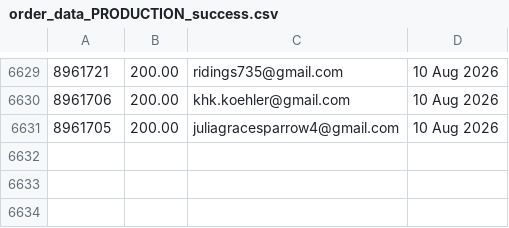
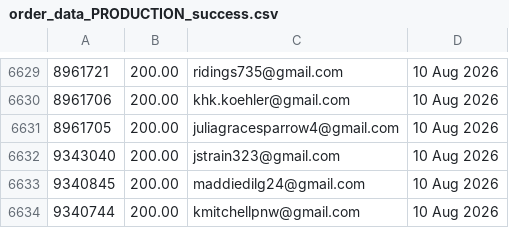
Before and after one commit to jdeck88/ffcsa_scripts, a CSV file: localline/data/order_data_PRODUCTION_success.csv, drawn as a sheet; only a part is shown, gaps mark what is left out.

Commit message:
Update data files

```diff
--- a/localline/data/order_data_PRODUCTION_success.csv
+++ b/localline/data/order_data_PRODUCTION_success.csv
@@ -6631 +6631,4 @@
 8961705,200.00,juliagracesparrow4@gmail.com,10 Aug 2026
+9343040,200.00,jstrain323@gmail.com,10 Aug 2026
+9340845,200.00,maddiedilg24@gmail.com,10 Aug 2026
+9340744,200.00,kmitchellpnw@gmail.com,10 Aug 2026
```
